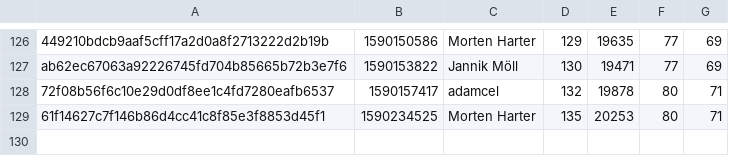
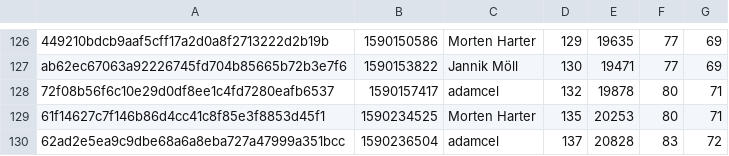
Before and after one commit to MoellJ/moellj.github.io, a CSV file: data/stats.csv, drawn as a sheet; only a part is shown, gaps mark what is left out; the diff names each change by its address in the sheet, - before the commit and + after, or states it on an @@ line.

```diff
--- a/data/stats.csv
+++ b/data/stats.csv
+row 130: 62ad2e5ea9c9dbe68a6a8eba727a47999a351bcc | 1590236504 | adamcel | 137 | 20828 | 83 | 72
```
